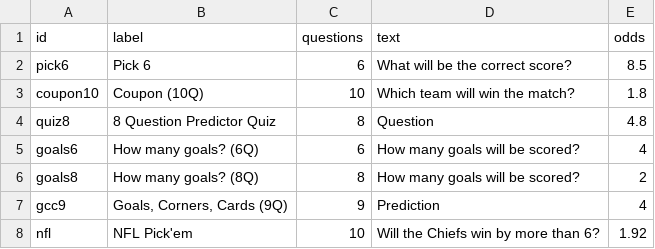
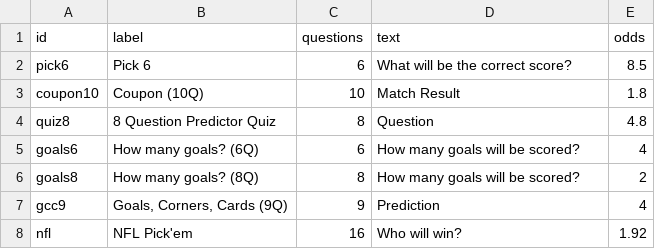
Before and after one commit to MarcBlair1981/prizing-simulator, a CSV file: templates.csv, drawn as a sheet.

```diff
--- a/templates.csv
+++ b/templates.csv
@@ -2,3 +2,3 @@ id,label,questions,text,odds
 pick6,Pick 6,6,What will be the correct score?,8.5
-coupon10,Coupon (10Q),10,Which team will win the match?,1.8
+coupon10,Coupon (10Q),10,Match Result,1.8
 quiz8,8 Question Predictor Quiz,8,Question,4.8
@@ -7,2 +7,2 @@ goals8,How many goals? (8Q),8,How many goals will be scored?,2
 gcc9,"Goals, Corners, Cards (9Q)",9,Prediction,4
-nfl,NFL Pick'em,10,Will the Chiefs win by more than 6?,1.92
+nfl,NFL Pick'em,16,Who will win?,1.92
```
Also changed, not shown: 7 other files.
